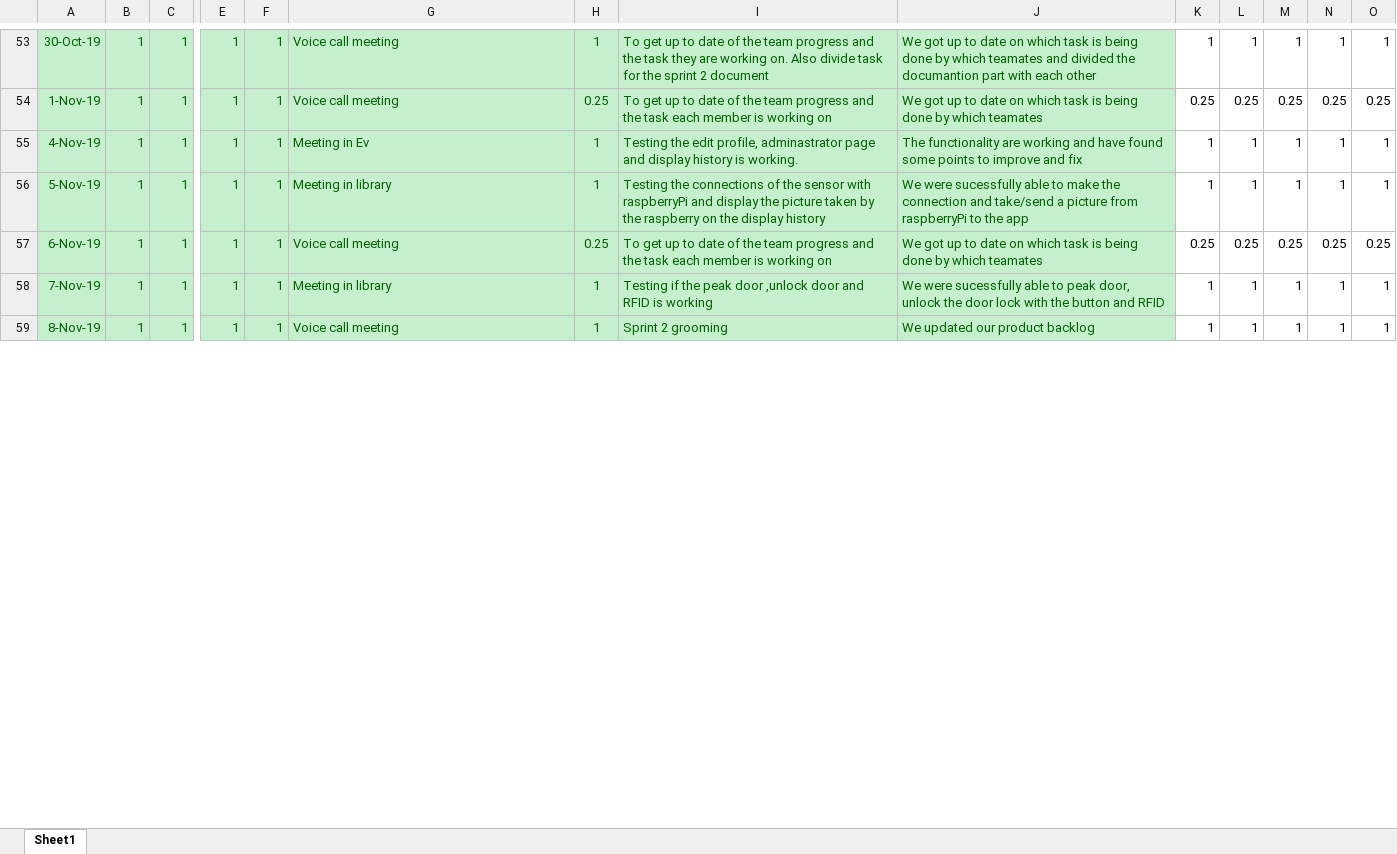
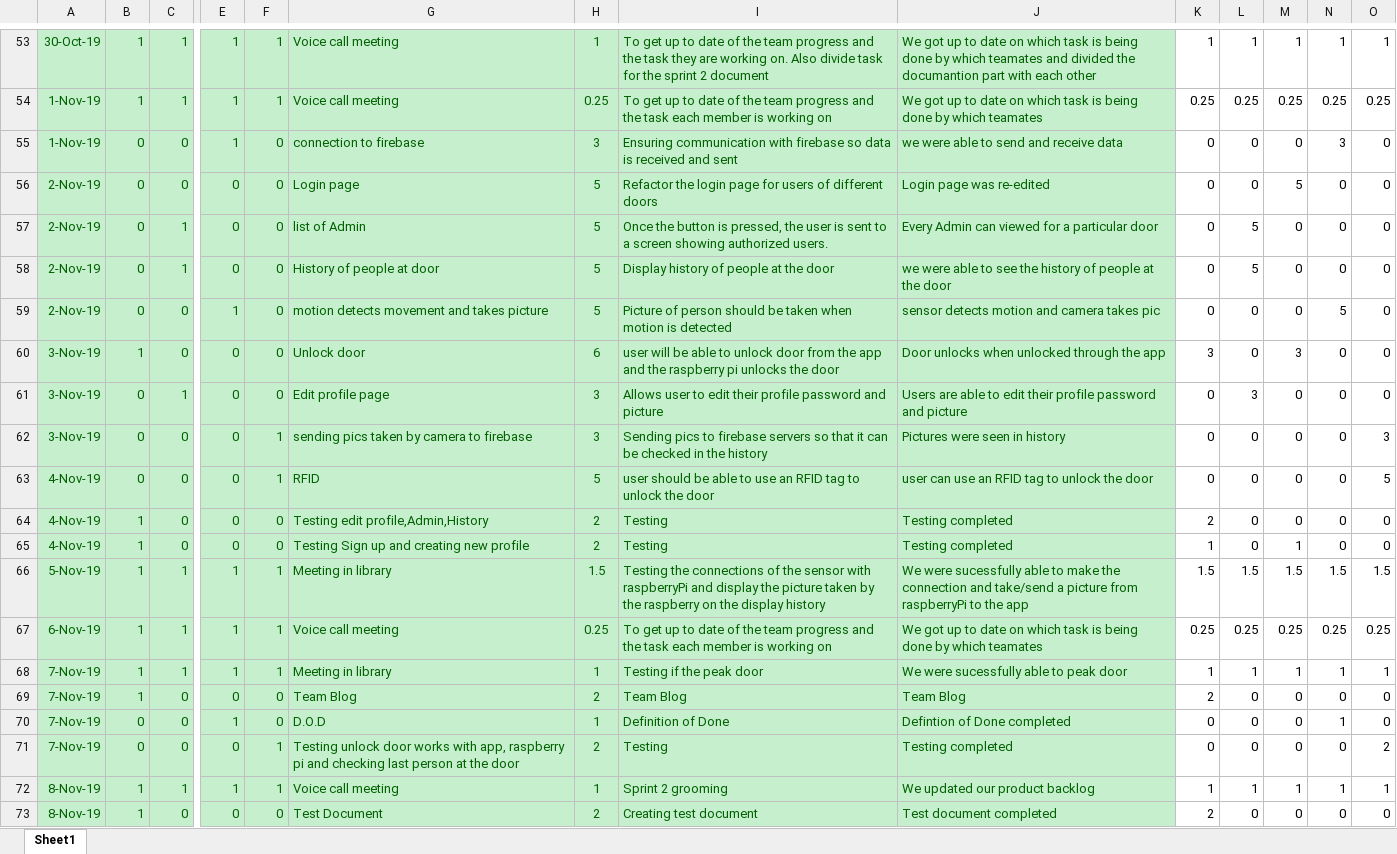
Before and after one commit to tomilashy/Open-sesame, an Excel workbook: Documentation/Team_Blog.xlsx, sheet Sheet1, drawn as a sheet; only a part is shown, gaps mark what is left out; values as stored, in another font and other column widths than the file's, no borders; addresses are those after the commit; rows hold the shown columns only; the diff covers the shown part only; the diff names each change by its address in the sheet, - before the commit and + after, or states it on an @@ line.

Commit message:
Update Team_Blog.xlsx
updated

```diff
--- a/Documentation/Team_Blog.xlsx (sheet Sheet1)
+++ b/Documentation/Team_Blog.xlsx (sheet Sheet1)
+row 55: 1-Nov-19 | 0 | 0 | 1 | 0 | connection to firebase | 3 | Ensuring communication with firebase so data is received and sent | we were able to send and receive data | 0 | 0 | 0 | 3 | 0
+row 56: 2-Nov-19 | 0 | 0 | 0 | 0 | Login page | 5 | Refactor the login page for users of different doors | Login page was re-edited | 0 | 0 | 5 | 0 | 0
+row 57: 2-Nov-19 | 0 | 1 | 0 | 0 | list of Admin | 5 | Once the button is pressed, the user is sent to a screen showing authorized users. | Every Admin can viewed for a particular door | 0 | 5 | 0 | 0 | 0
+row 58: 2-Nov-19 | 0 | 1 | 0 | 0 | History of people at door | 5 | Display history of people at the door | we were able to see the history of people at the door | 0 | 5 | 0 | 0 | 0
+row 59: 2-Nov-19 | 0 | 0 | 1 | 0 | motion detects movement and takes picture | 5 | Picture of person should be taken when motion is detected | sensor detects motion and camera takes pic | 0 | 0 | 0 | 5 | 0
+row 60: 3-Nov-19 | 1 | 0 | 0 | 0 | Unlock door | 6 | user will be able to unlock door from the app and the raspberry pi unlocks the door | Door unlocks when unlocked through the app | 3 | 0 | 3 | 0 | 0
+row 61: 3-Nov-19 | 0 | 1 | 0 | 0 | Edit profile page | 3 | Allows user to edit their profile password and picture | Users are able to edit their profile password and picture | 0 | 3 | 0 | 0 | 0
+row 62: 3-Nov-19 | 0 | 0 | 0 | 1 | sending pics taken by camera to firebase | 3 | Sending pics to firebase servers so that it can be checked in the history | Pictures were seen in history | 0 | 0 | 0 | 0 | 3
+row 63: 4-Nov-19 | 0 | 0 | 0 | 1 | RFID | 5 | user should be able to use an RFID tag to unlock the door | user can use an RFID tag to unlock the door | 0 | 0 | 0 | 0 | 5
+row 64: 4-Nov-19 | 1 | 0 | 0 | 0 | Testing edit profile,Admin,History | 2 | Testing | Testing completed | 2 | 0 | 0 | 0 | 0
-C65: 1
+C65: 0
-E65: 1
+E65: 0
-F65: 1
+F65: 0
-G65: Meeting in Ev
+G65: Testing Sign up and creating new profile
-H65: 1
+H65: 2
-I65: Testing the edit profile, adminastrator page and display history is working.
+I65: Testing
-J65: The functionality are working and have found some points to improve and fix
+J65: Testing completed
-L65: 1
+L65: 0
-N65: 1
+N65: 0
-O65: 1
+O65: 0
-H66: 1
+H66: 1.5
-K66: 1
+K66: 1.5
-L66: 1
+L66: 1.5
-M66: 1
+M66: 1.5
-N66: 1
+N66: 1.5
-O66: 1
+O66: 1.5
-I68: Testing if the peak door ,unlock door and RFID is working
+I68: Testing if the peak door
-J68: …to peak door, unlock the door lock with the button and RFID
+J68: …to peak door
+row 69: 7-Nov-19 | 1 | 0 | 0 | 0 | Team Blog | 2 | Team Blog | Team Blog | 2 | 0 | 0 | 0 | 0
+row 70: 7-Nov-19 | 0 | 0 | 1 | 0 | D.O.D | 1 | Definition of Done | Defintion of Done completed | 0 | 0 | 0 | 1 | 0
+row 71: 7-Nov-19 | 0 | 0 | 0 | 1 | Testing unlock door works with app, raspberry pi and checking last person at the door | 2 | Testing | Testing completed | 0 | 0 | 0 | 0 | 2
+row 73: 8-Nov-19 | 1 | 0 | 0 | 0 | Test Document | 2 | Creating test document | Test document completed | 2 | 0 | 0 | 0 | 0
```
Also changed, not shown: 48 added rows, 61 removed rows and 12 edited cells elsewhere in this sheet, formulas that keep their value.
